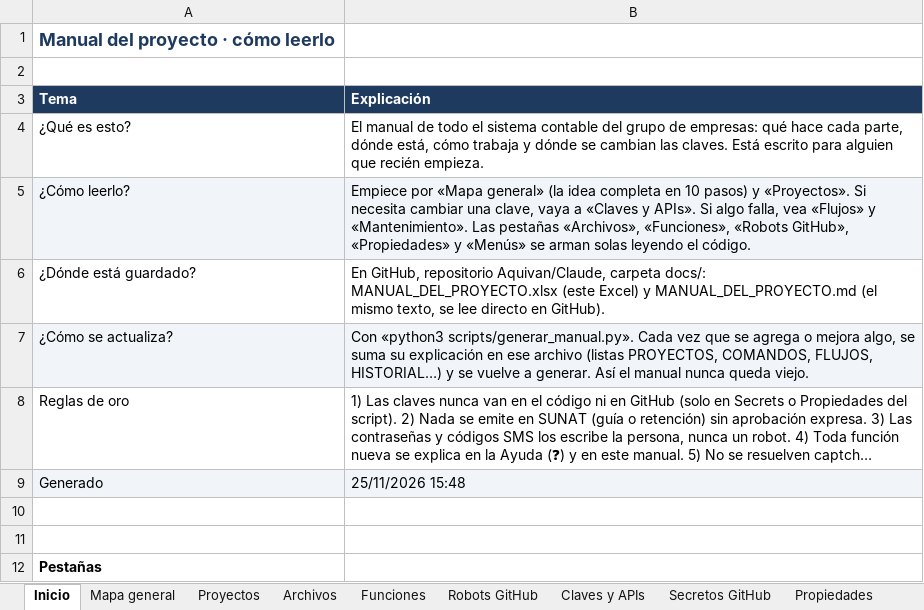
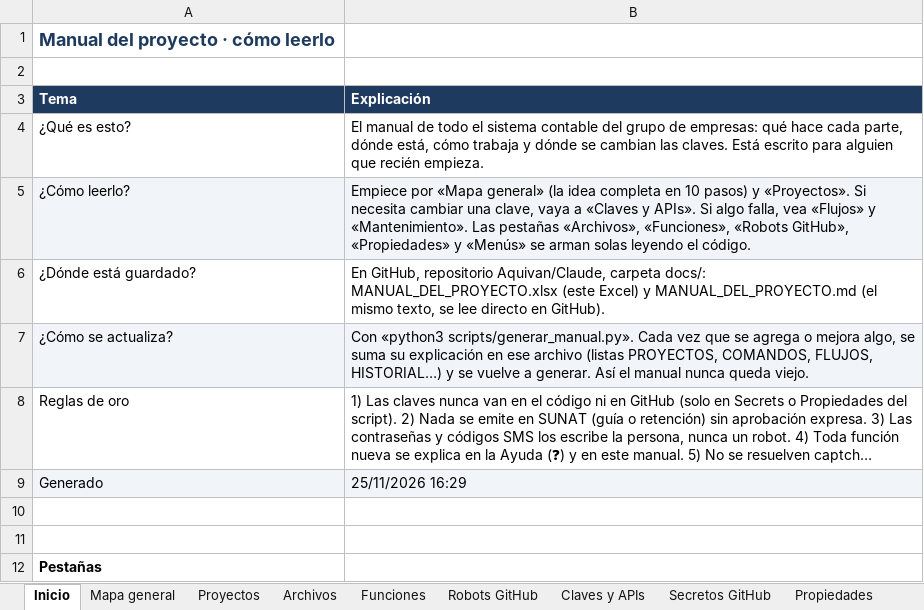
Before and after one commit to Aquivan/Claude, an Excel workbook: docs/MANUAL_DEL_PROYECTO.xlsx, sheet Inicio, drawn as a sheet; only a part is shown; long unchanged cells end in …; values as stored, in another font and other column widths than the file's, no borders; the diff names each change by its address in the sheet, - before the commit and + after, or states it on an @@ line.

```diff
--- a/docs/MANUAL_DEL_PROYECTO.xlsx (sheet Inicio)
+++ b/docs/MANUAL_DEL_PROYECTO.xlsx (sheet Inicio)
-B9 (Explicación): 25/11/2026 15:48
+B9 (Explicación): 25/11/2026 16:29
```
Also changed, not shown: sheet Archivos, sheet Historial, sheet Funciones, sheet Propiedades, 6 other files.
